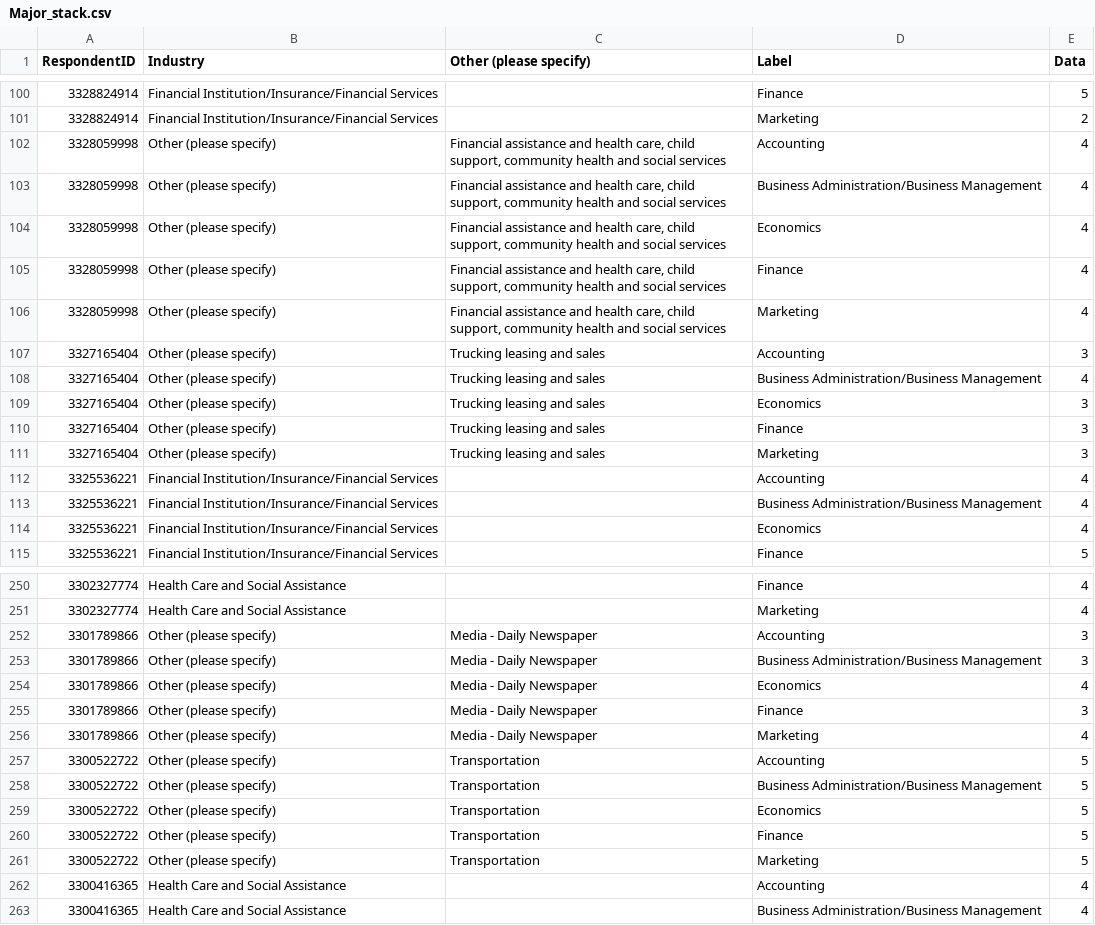
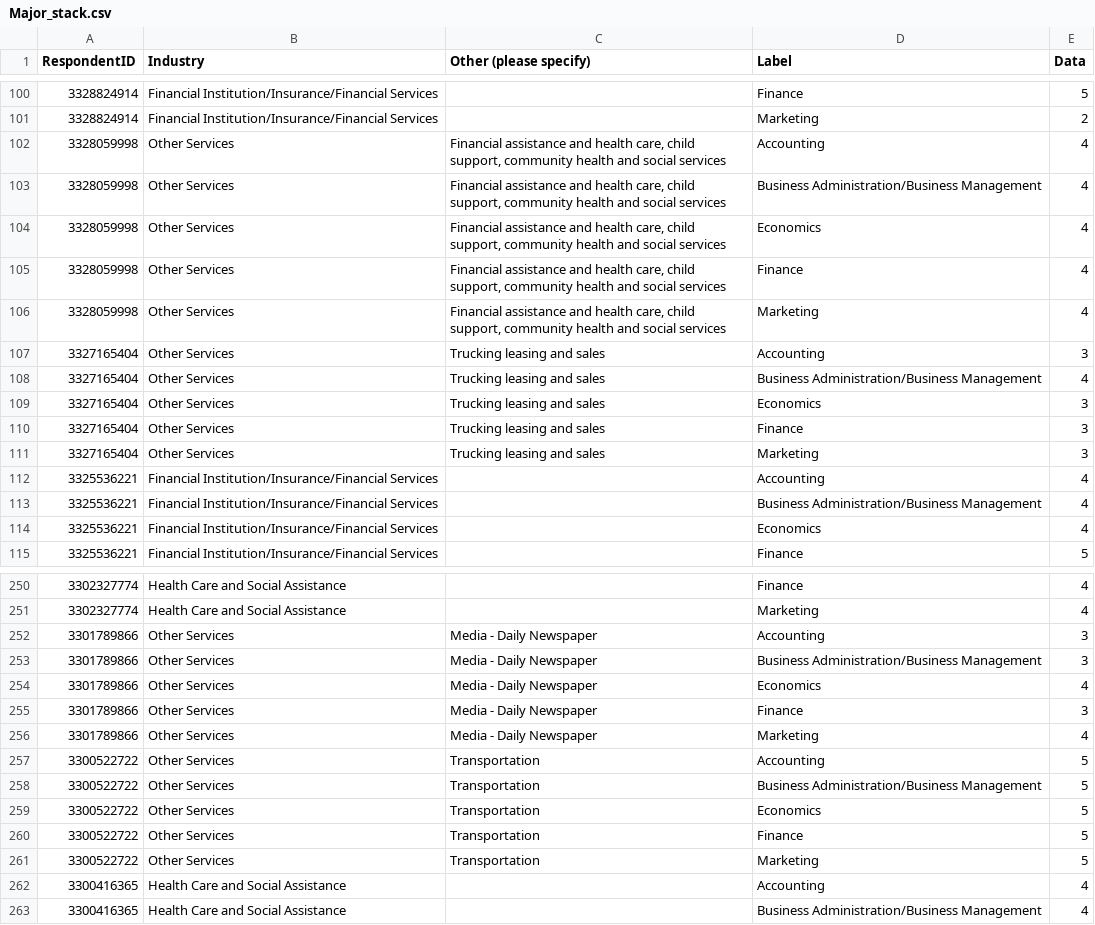
Before and after one commit to wmackedanz/Consulting_Repository, a CSV file: Major_stack.csv, drawn as a sheet; only a part is shown, gaps mark what is left out; the diff covers the shown part only.

```diff
--- a/Major_stack.csv
+++ b/Major_stack.csv
@@ -101,12 +101,12 @@ RespondentID,Industry,Other (please specify),Label,Data
 3328824914,Financial Institution/Insurance/Financial Services,,Marketing,2
-3328059998,Other (please specify),"Financial assistance and health care, child support, community health and social services",Accounting,4
-3328059998,Other (please specify),"Financial assistance and health care, child support, community health and social services",Business Administration/Business Management,4
-3328059998,Other (please specify),"Financial assistance and health care, child support, community health and social services",Economics,4
-3328059998,Other (please specify),"Financial assistance and health care, child support, community health and social services",Finance,4
-3328059998,Other (please specify),"Financial assistance and health care, child support, community health and social services",Marketing,4
-3327165404,Other (please specify),Trucking leasing and sales,Accounting,3
-3327165404,Other (please specify),Trucking leasing and sales,Business Administration/Business Management,4
-3327165404,Other (please specify),Trucking leasing and sales,Economics,3
-3327165404,Other (please specify),Trucking leasing and sales,Finance,3
-3327165404,Other (please specify),Trucking leasing and sales,Marketing,3
+3328059998,Other Services,"Financial assistance and health care, child support, community health and social services",Accounting,4
+3328059998,Other Services,"Financial assistance and health care, child support, community health and social services",Business Administration/Business Management,4
+3328059998,Other Services,"Financial assistance and health care, child support, community health and social services",Economics,4
+3328059998,Other Services,"Financial assistance and health care, child support, community health and social services",Finance,4
+3328059998,Other Services,"Financial assistance and health care, child support, community health and social services",Marketing,4
+3327165404,Other Services,Trucking leasing and sales,Accounting,3
+3327165404,Other Services,Trucking leasing and sales,Business Administration/Business Management,4
+3327165404,Other Services,Trucking leasing and sales,Economics,3
+3327165404,Other Services,Trucking leasing and sales,Finance,3
+3327165404,Other Services,Trucking leasing and sales,Marketing,3
 3325536221,Financial Institution/Insurance/Financial Services,,Accounting,4
@@ -251,12 +251,12 @@ RespondentID,Industry,Other (please specify),Label,Data
 3302327774,Health Care and Social Assistance,,Marketing,4
-3301789866,Other (please specify),Media - Daily Newspaper,Accounting,3
-3301789866,Other (please specify),Media - Daily Newspaper,Business Administration/Business Management,3
-3301789866,Other (please specify),Media - Daily Newspaper,Economics,4
-3301789866,Other (please specify),Media - Daily Newspaper,Finance,3
-3301789866,Other (please specify),Media - Daily Newspaper,Marketing,4
-3300522722,Other (please specify),Transportation,Accounting,5
-3300522722,Other (please specify),Transportation,Business Administration/Business Management,5
-3300522722,Other (please specify),Transportation,Economics,5
-3300522722,Other (please specify),Transportation,Finance,5
-3300522722,Other (please specify),Transportation,Marketing,5
+3301789866,Other Services,Media - Daily Newspaper,Accounting,3
+3301789866,Other Services,Media - Daily Newspaper,Business Administration/Business Management,3
+3301789866,Other Services,Media - Daily Newspaper,Economics,4
+3301789866,Other Services,Media - Daily Newspaper,Finance,3
+3301789866,Other Services,Media - Daily Newspaper,Marketing,4
+3300522722,Other Services,Transportation,Accounting,5
+3300522722,Other Services,Transportation,Business Administration/Business Management,5
+3300522722,Other Services,Transportation,Economics,5
+3300522722,Other Services,Transportation,Finance,5
+3300522722,Other Services,Transportation,Marketing,5
 3300416365,Health Care and Social Assistance,,Accounting,4
```
Also changed, not shown: 65 edited cells elsewhere in this file, Emphasis.csv.
